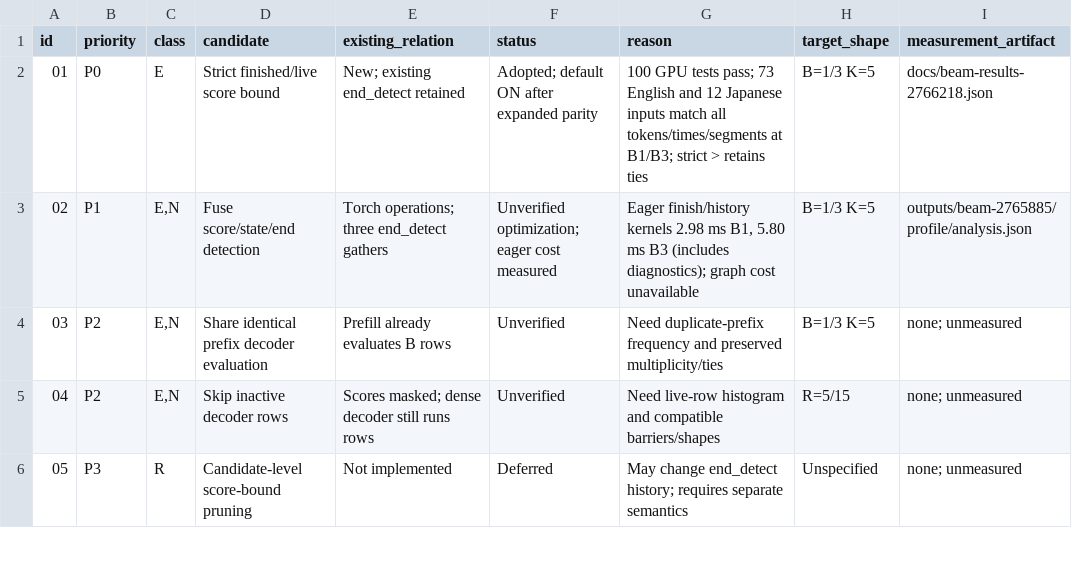
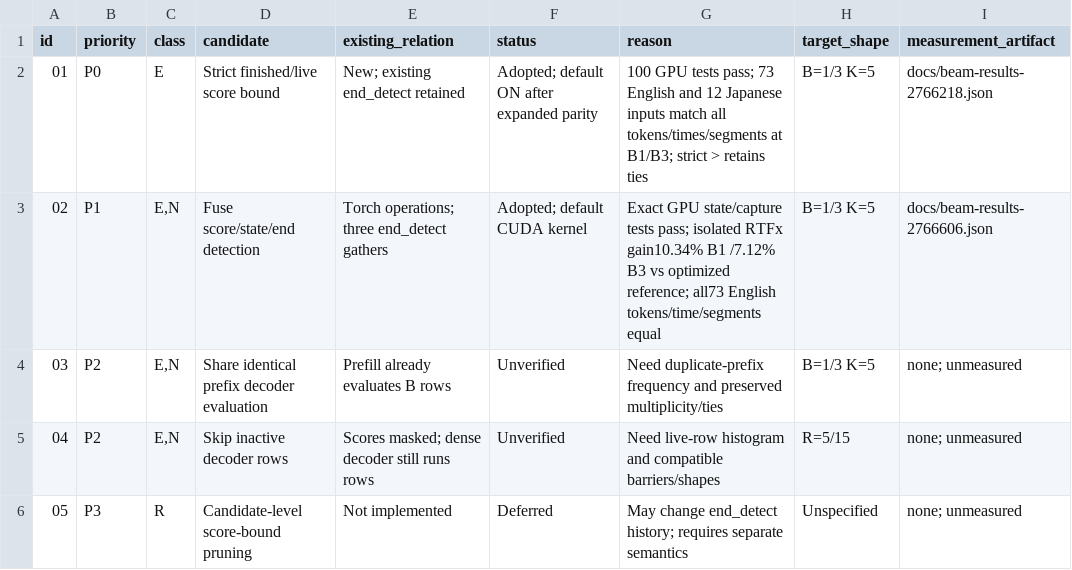
Before and after one commit to Wataru-Nakata/owsm-trt, a TSV file: docs/beam-candidates.tsv, drawn as a sheet; only a part is shown; the diff covers the shown part only.

Commit message:
Document measured beam fusion gains and exact-output validation

```diff
--- a/docs/beam-candidates.tsv
+++ b/docs/beam-candidates.tsv
@@ -2,3 +2,3 @@ id	priority	class	candidate	existing_relation	status	reason	target_shape	measure
 01	P0	E	Strict finished/live score bound	New; existing end_detect retained	Adopted; default ON after expanded parity	100 GPU tests pass; 73 English and 12 Japanese inputs match all tokens/times/segments at B1/B3; strict > retains ties	B=1/3 K=5	docs/beam-results-2766218.json
-02	P1	E,N	Fuse score/state/end detection	Torch operations; three end_detect gathers	Unverified optimization; eager cost measured	Eager finish/history kernels 2.98 ms B1, 5.80 ms B3 (includes diagnostics); graph cost unavailable	B=1/3 K=5	outputs/beam-2765885/profile/analysis.json
+02	P1	E,N	Fuse score/state/end detection	Torch operations; three end_detect gathers	Adopted; default CUDA kernel	Exact GPU state/capture tests pass; isolated RTFx gain10.34% B1 /7.12% B3 vs optimized reference; all73 English tokens/time/segments equal	B=1/3 K=5	docs/beam-results-2766606.json
 03	P2	E,N	Share identical prefix decoder evaluation	Prefill already evaluates B rows	Unverified	Need duplicate-prefix frequency and preserved multiplicity/ties	B=1/3 K=5	none; unmeasured
```
Also changed, not shown: 10 edited cells elsewhere in this file, 4 other files.
